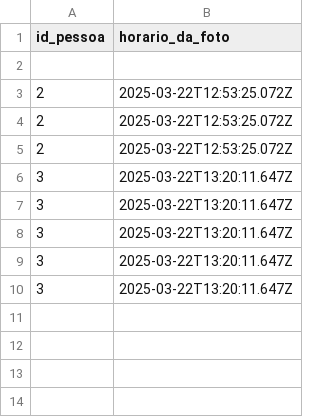
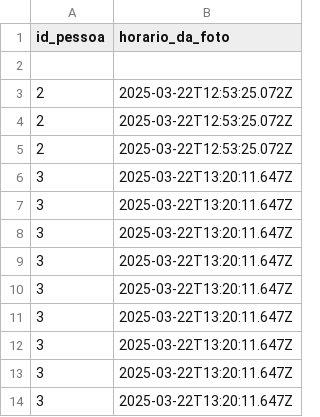
Before and after one commit to MatHenriqueAssis/Chico-Quiz-Flask-App, a CSV file: instances/Log-Foto.csv, drawn as a sheet; the diff names each change by its address in the sheet, - before the commit and + after, or states it on an @@ line.

```diff
--- a/instances/Log-Foto.csv
+++ b/instances/Log-Foto.csv
+row 11: 3 | 2025-03-22T13:20:11.647Z
+row 12: 3 | 2025-03-22T13:20:11.647Z
+row 13: 3 | 2025-03-22T13:20:11.647Z
+row 14: 3 | 2025-03-22T13:20:11.647Z
```
Also changed, not shown: 1 other file.
